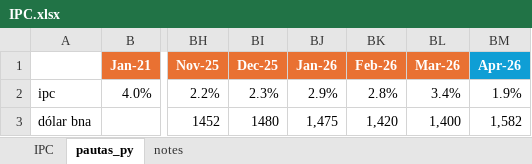
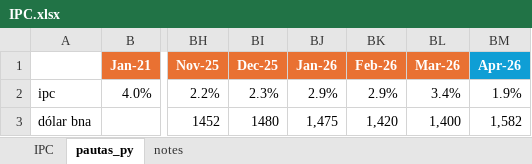
Before and after one commit to crisburich/capexapp, an Excel workbook: IPC.xlsx, sheet pautas_py, drawn as a sheet; only a part is shown, gaps mark what is left out; values as stored, in another font and other column widths than the file's, no borders; the diff names each change by its address in the sheet, - before the commit and + after, or states it on an @@ line.

Commit message:
Add files via upload

```diff
--- a/IPC.xlsx (sheet pautas_py)
+++ b/IPC.xlsx (sheet pautas_py)
-BK2 (Feb-26): 2.8%
+BK2 (Feb-26): 2.9%
```
